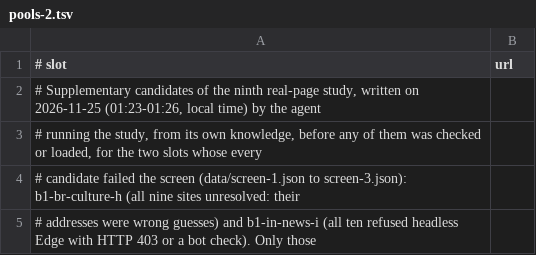
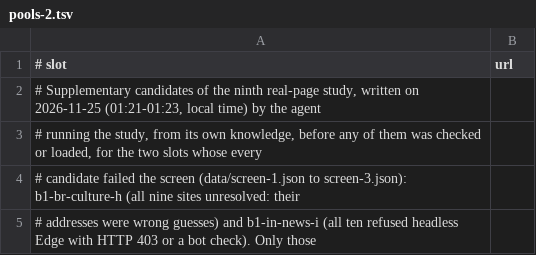
Before and after one commit to guilhermebsantiago/rampa-cli, a TSV file: study/round-9-2026-11-25/scripts/pools-2.tsv, drawn as a sheet; only a part is shown.

Commit message:
Round 9: the supplementary candidates appended to the two exhausted slots' backups
deal.py appends scripts/pools-2.tsv to those slots only; every other line of candidates.tsv and
the draws are unchanged. pools-2.tsv's header time corrected (comment only).

```diff
--- a/study/round-9-2026-11-25/scripts/pools-2.tsv
+++ b/study/round-9-2026-11-25/scripts/pools-2.tsv
@@ -1,3 +1,3 @@
 # slot	url
-# Supplementary candidates of the ninth real-page study, written on 2026-11-25 (01:23-01:26, local time) by the agent
+# Supplementary candidates of the ninth real-page study, written on 2026-11-25 (01:21-01:23, local time) by the agent
 # running the study, from its own knowledge, before any of them was checked or loaded, for the two slots whose every
```
Also changed, not shown: study/round-9-2026-11-25/scripts/candidates.tsv, 13 other files.
